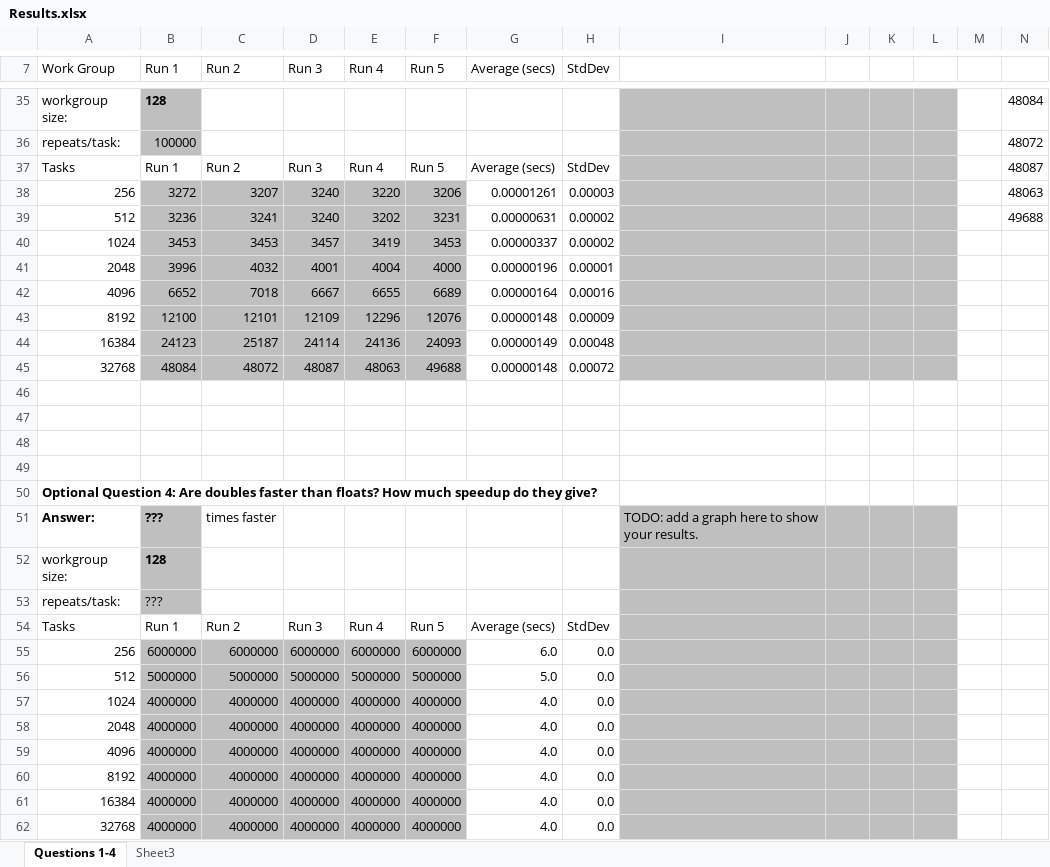
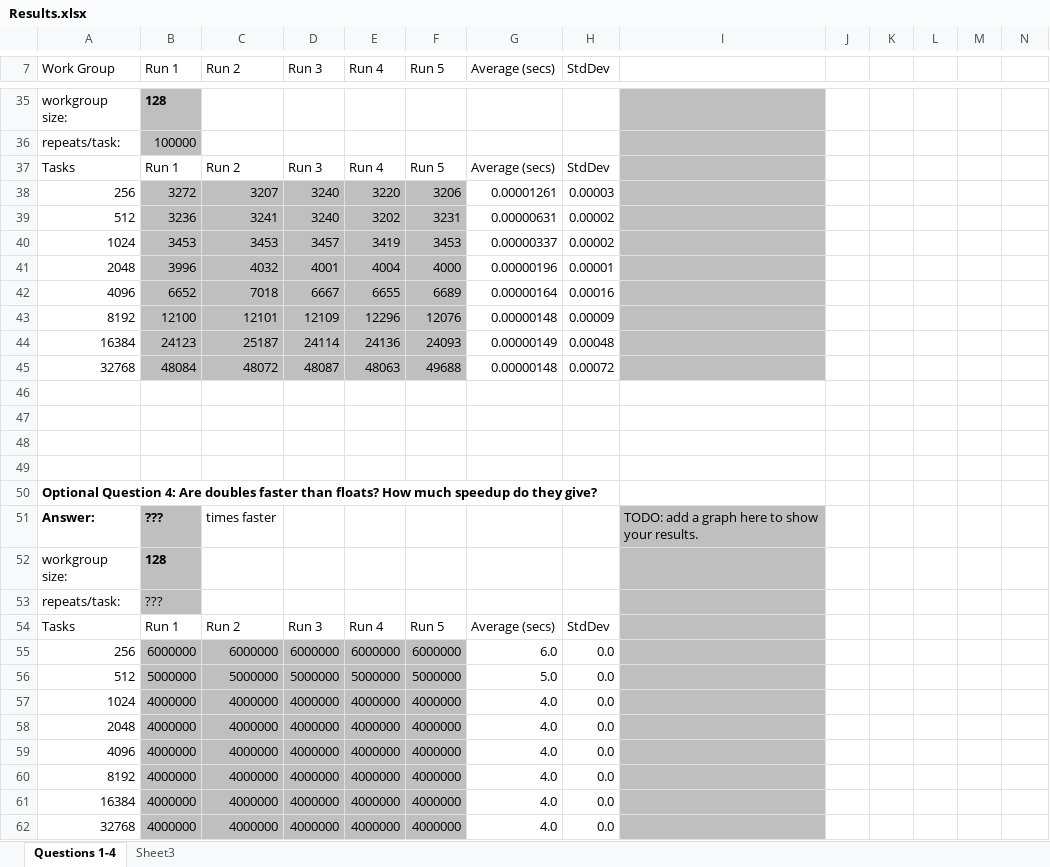
Before and after one commit to xdqc/extreme-parallel-programming, an Excel workbook: pi_darts/Results.xlsx, sheet Questions 1-4, drawn as a sheet; only a part is shown, gaps mark what is left out; values as stored, in another font and other column widths than the file's, no borders; charts and pictures not drawn; the diff covers the shown part only; the diff names each change by its address in the sheet, - before the commit and + after, or states it on an @@ line.

```diff
--- a/pi_darts/Results.xlsx (sheet Questions 1-4)
+++ b/pi_darts/Results.xlsx (sheet Questions 1-4)
-J35:L45 fill: #BFBFBF
+J35:L45 fill: none
-N35: 48084
+N35: (empty)
-N36: 48072
+N36: (empty)
-N37: 48087
+N37: (empty)
-N38: 48063
+N38: (empty)
-N39: 49688
+N39: (empty)
-J51:L62 fill: #BFBFBF
+J51:L62 fill: none
```
Also changed, not shown: 4 edited cells and cell formats elsewhere in this sheet, charts or pictures, 30 other files.
